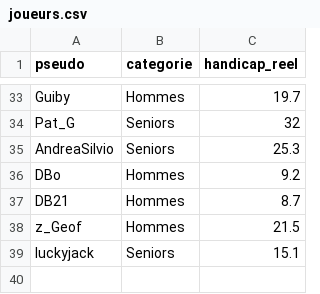
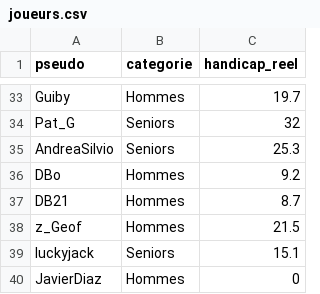
Before and after one commit to Neo1030/winter-challenge, a CSV file: config/joueurs.csv, drawn as a sheet; only a part is shown, gaps mark what is left out; the diff names each change by its address in the sheet, - before the commit and + after, or states it on an @@ line.

```diff
--- a/config/joueurs.csv
+++ b/config/joueurs.csv
+row 40: JavierDiaz | Hommes | 0
```
